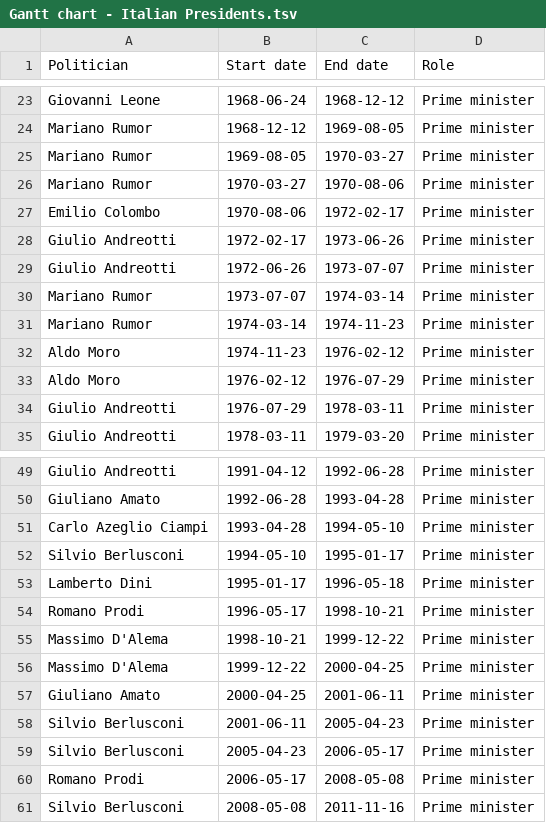
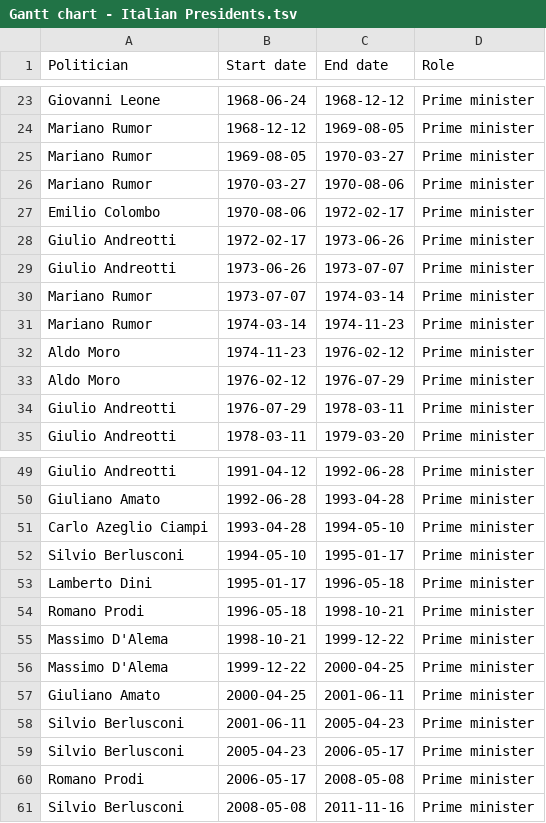
Before and after one commit to rawgraphs/rawgraphs-app, a TSV file: public/sample-datasets/Gantt chart - Italian Presidents.tsv, drawn as a sheet; only a part is shown, gaps mark what is left out.

Commit message:
update datasets

```diff
--- a/public/sample-datasets/Gantt chart - Italian Presidents.tsv
+++ b/public/sample-datasets/Gantt chart - Italian Presidents.tsv
@@ -28,3 +28,3 @@ Emilio Colombo	1970-08-06	1972-02-17	Prime minister
 Giulio Andreotti	1972-02-17	1973-06-26	Prime minister
-Giulio Andreotti	1972-06-26	1973-07-07	Prime minister
+Giulio Andreotti	1973-06-26	1973-07-07	Prime minister
 Mariano Rumor	1973-07-07	1974-03-14	Prime minister
@@ -53,3 +53,3 @@ Silvio Berlusconi	1994-05-10	1995-01-17	Prime minister
 Lamberto Dini	1995-01-17	1996-05-18	Prime minister
-Romano Prodi	1996-05-17	1998-10-21	Prime minister
+Romano Prodi	1996-05-18	1998-10-21	Prime minister
 Massimo D'Alema	1998-10-21	1999-12-22	Prime minister
```
Also changed, not shown: 2 other files.
